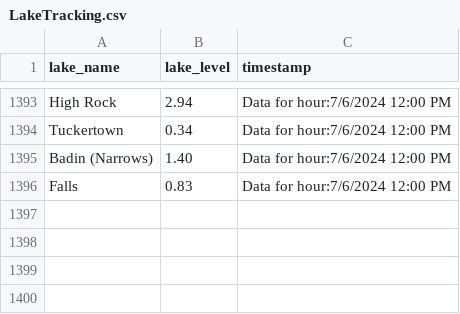
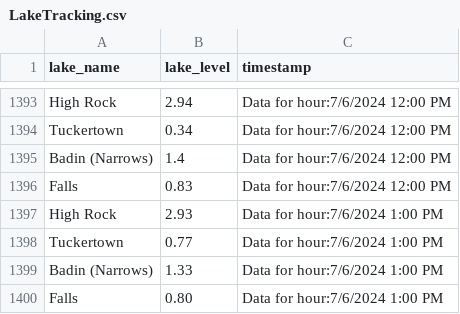
Before and after one commit to jordancox7483/Lake-Scrape-Project2, a CSV file: LakeTracking.csv, drawn as a sheet; only a part is shown, gaps mark what is left out.

Commit message:
Update LakeTracking on Data for hour:7/6/2024 1:00 PM

```diff
--- a/LakeTracking.csv
+++ b/LakeTracking.csv
@@ -1394,3 +1394,7 @@ High Rock,2.94,Data for hour:7/6/2024 12:00 PM
 Tuckertown,0.34,Data for hour:7/6/2024 12:00 PM
-Badin (Narrows),1.40,Data for hour:7/6/2024 12:00 PM
+Badin (Narrows),1.4,Data for hour:7/6/2024 12:00 PM
 Falls,0.83,Data for hour:7/6/2024 12:00 PM
+High Rock,2.93,Data for hour:7/6/2024 1:00 PM
+Tuckertown,0.77,Data for hour:7/6/2024 1:00 PM
+Badin (Narrows),1.33,Data for hour:7/6/2024 1:00 PM
+Falls,0.80,Data for hour:7/6/2024 1:00 PM
```
